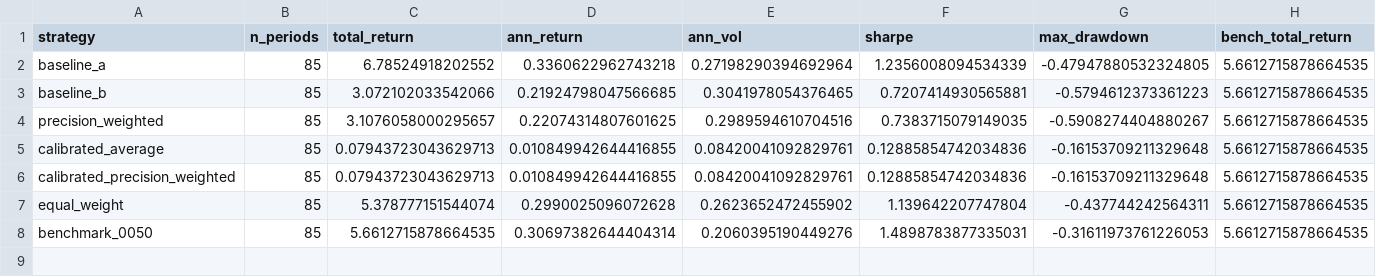
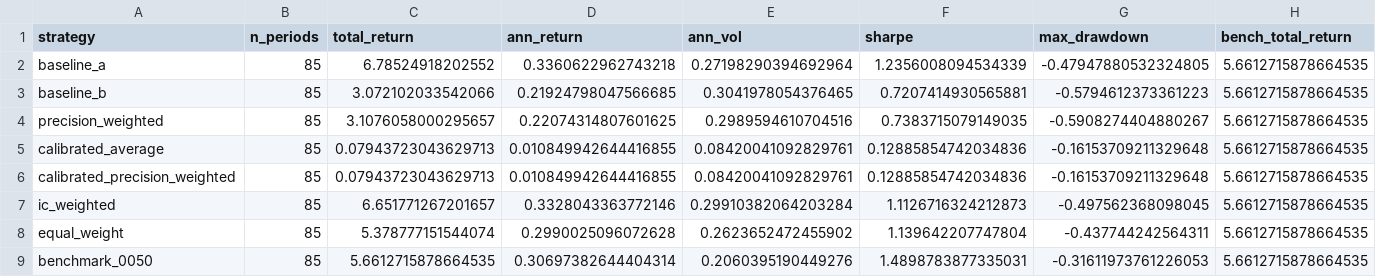
Before and after one commit to JamesLeeCY/precision-weighted-investment-agent, a CSV file: reports/finmind_pit/return_metrics.csv, drawn as a sheet; only a part is shown; rows hold the shown columns only; the diff names each change by its address in the sheet, - before the commit and + after, or states it on an @@ line.

```diff
--- a/reports/finmind_pit/return_metrics.csv
+++ b/reports/finmind_pit/return_metrics.csv
+row 7: ic_weighted | 85 | 6.651771267201657 | 0.3328043363772146 | 0.29910382064203284 | 1.1126716324212873 | -0.497562368098045 | 5.6612715878664535
```
Also changed, not shown: reports/finmind_pit/period_returns.csv, reports/finmind_pit/summary_metrics.csv, 26 other files.
